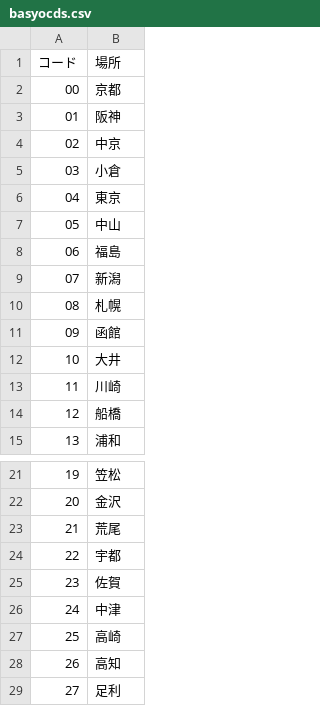
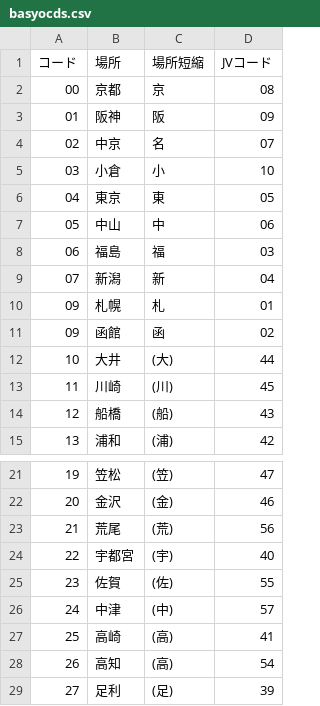
Before and after one commit to kun432/kol_master, a CSV file: basyocds.csv, drawn as a sheet; only a part is shown, gaps mark what is left out; the diff covers the shown part only; the diff names each change by its address in the sheet, - before the commit and + after, or states it on an @@ line.

```diff
--- a/basyocds.csv
+++ b/basyocds.csv
+column C (場所短縮), rows 2-15: 京 | 阪 | 名 | 小 | 東 | 中 | 福 | 新 | 札 | 函 | (大) | (川) | (船) | (浦); rows 21-29: (笠) | (金) | (荒) | (宇) | (佐) | (中) | (高) | (高) | (足)
+column D (JVコード), rows 2-15: 08 | 09 | 07 | 10 | 05 | 06 | 03 | 04 | 01 | 02 | 44 | 45 | 43 | 42; rows 21-29: 47 | 46 | 56 | 40 | 55 | 57 | 41 | 54 | 39
-A10 (コード): 08
+A10 (コード): 09
-B24 (場所): 宇都
+B24 (場所): 宇都宮
```
Also changed, not shown: 11 added rows and 24 edited cells elsewhere in this file.
